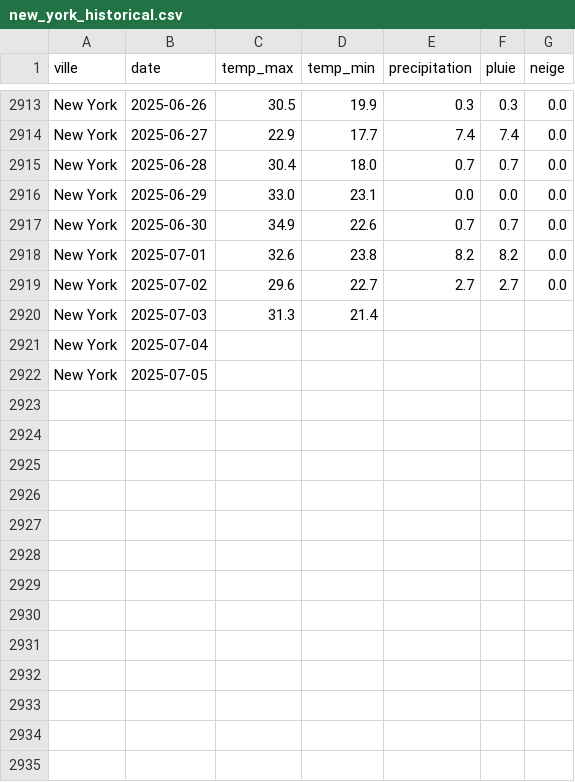
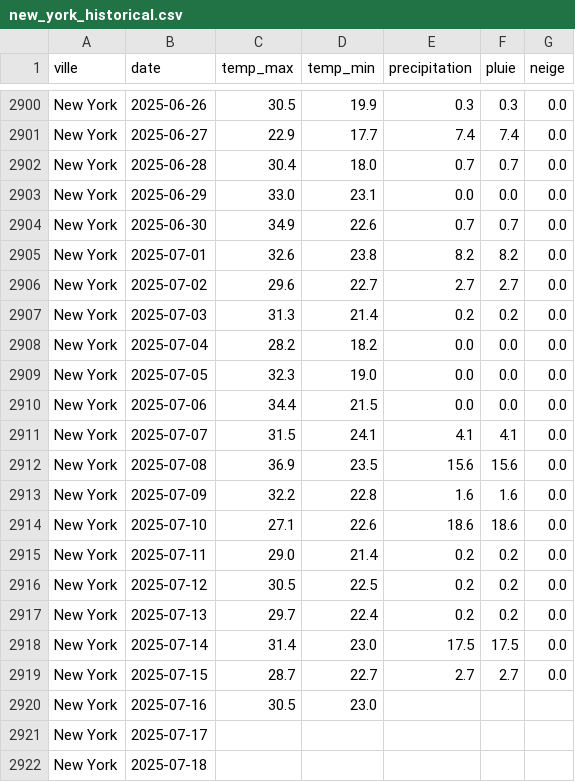
Before and after one commit to MihagoTohiaina/STD23015_examen_meteo_DONNEES2, a CSV file: data/historical/new_york_historical.csv, drawn as a sheet; only a part is shown, gaps mark what is left out; the diff covers the shown part only.

```diff
--- a/data/historical/new_york_historical.csv
+++ b/data/historical/new_york_historical.csv
@@ -2919,4 +2906,17 @@ New York,2025-07-01,32.6,23.8,8.2,8.2,0.0
 New York,2025-07-02,29.6,22.7,2.7,2.7,0.0
-New York,2025-07-03,31.3,21.4,,,
-New York,2025-07-04,,,,,
-New York,2025-07-05,,,,,
+New York,2025-07-03,31.3,21.4,0.2,0.2,0.0
+New York,2025-07-04,28.2,18.2,0.0,0.0,0.0
+New York,2025-07-05,32.3,19.0,0.0,0.0,0.0
+New York,2025-07-06,34.4,21.5,0.0,0.0,0.0
+New York,2025-07-07,31.5,24.1,4.1,4.1,0.0
+New York,2025-07-08,36.9,23.5,15.6,15.6,0.0
+New York,2025-07-09,32.2,22.8,1.6,1.6,0.0
+New York,2025-07-10,27.1,22.6,18.6,18.6,0.0
+New York,2025-07-11,29.0,21.4,0.2,0.2,0.0
+New York,2025-07-12,30.5,22.5,0.2,0.2,0.0
+New York,2025-07-13,29.7,22.4,0.2,0.2,0.0
+New York,2025-07-14,31.4,23.0,17.5,17.5,0.0
+New York,2025-07-15,28.7,22.7,2.7,2.7,0.0
+New York,2025-07-16,30.5,23.0,,,
+New York,2025-07-17,,,,,
+New York,2025-07-18,,,,,
```
Also changed, not shown: 13 removed rows elsewhere in this file, data/historical/moscow_historical.csv, data/historical/paris_historical.csv, 31 other files.
